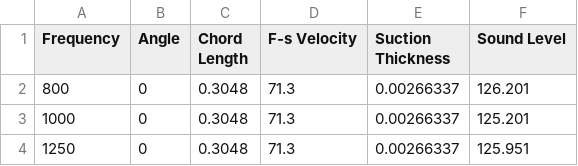
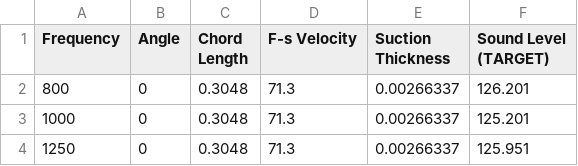
Before and after one commit to OscarQuintero/act-5-6-k-nearest-neighbor, a CSV file: airfoil_self_noise.csv, drawn as a sheet; only a part is shown.

```diff
--- a/airfoil_self_noise.csv
+++ b/airfoil_self_noise.csv
@@ -1,2 +1,2 @@
-Frequency, Angle, Chord Length, F-s Velocity, Suction Thickness, Sound Level
+Frequency,Angle,Chord Length,F-s Velocity,Suction Thickness,Sound Level (TARGET)
 800,0,0.3048,71.3,0.00266337,126.201
```
Also changed, not shown: 1 other file.
